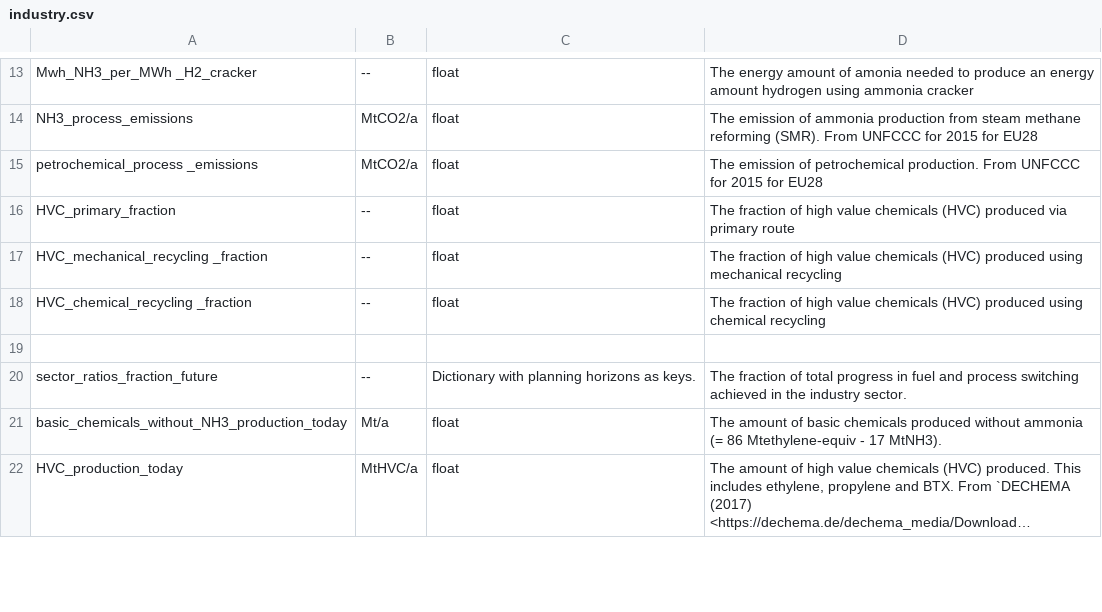
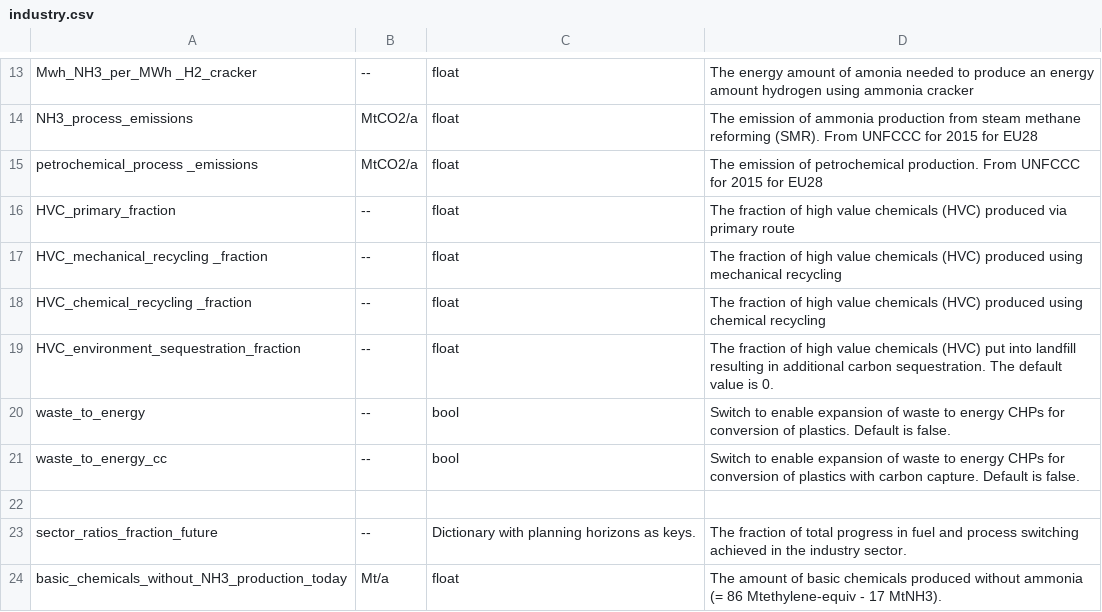
Before and after one commit to ayshaC/pypsa-eur, a CSV file: doc/configtables/industry.csv, drawn as a sheet; only a part is shown, gaps mark what is left out; the shorter side is filled out with more unchanged rows; long unchanged cells end in …; the diff names each change by its address in the sheet, - before the commit and + after, or states it on an @@ line.

```diff
--- a/doc/configtables/industry.csv
+++ b/doc/configtables/industry.csv
+row 19: HVC_environment_sequestration_fraction | -- | float | The fraction of high value chemicals (HVC) put into landfill resulting in additional carbon sequestration. The default value is 0.
+row 20: waste_to_energy | -- | bool | Switch to enable expansion of waste to energy CHPs for conversion of plastics. Default is false.
+row 21: waste_to_energy_cc | -- | bool | Switch to enable expansion of waste to energy CHPs for conversion of plastics with carbon capture. Default is false.
```
Also changed, not shown: 1 other file.
